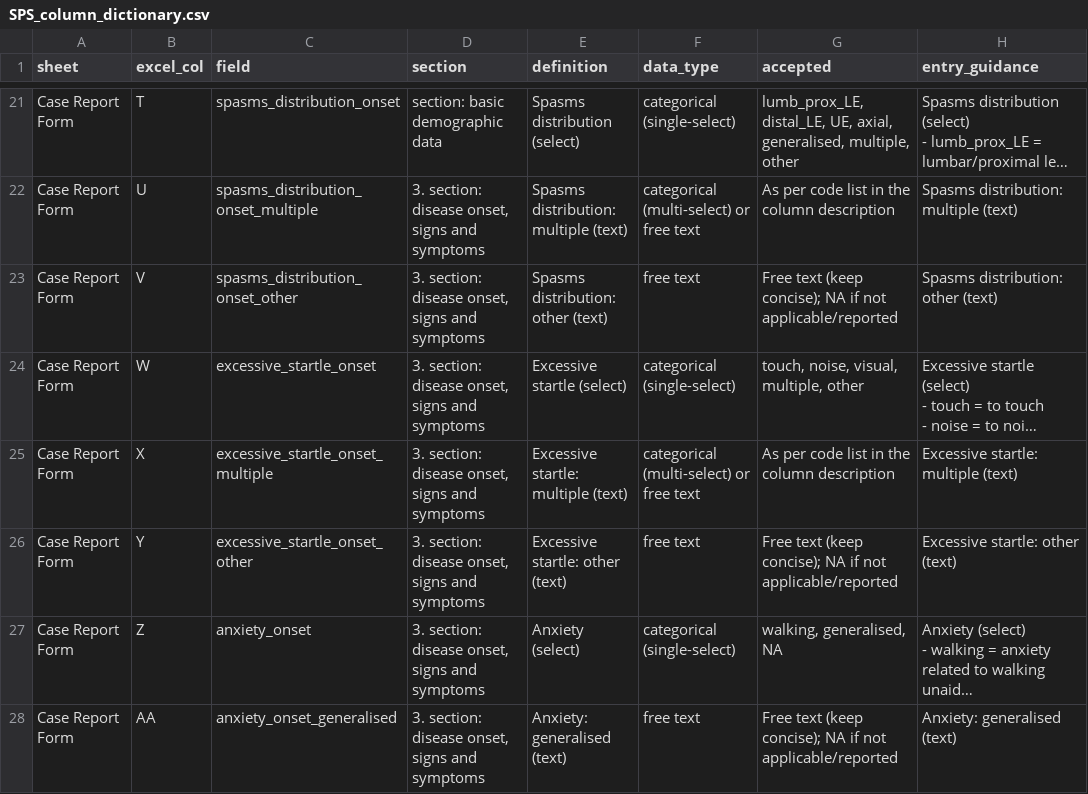
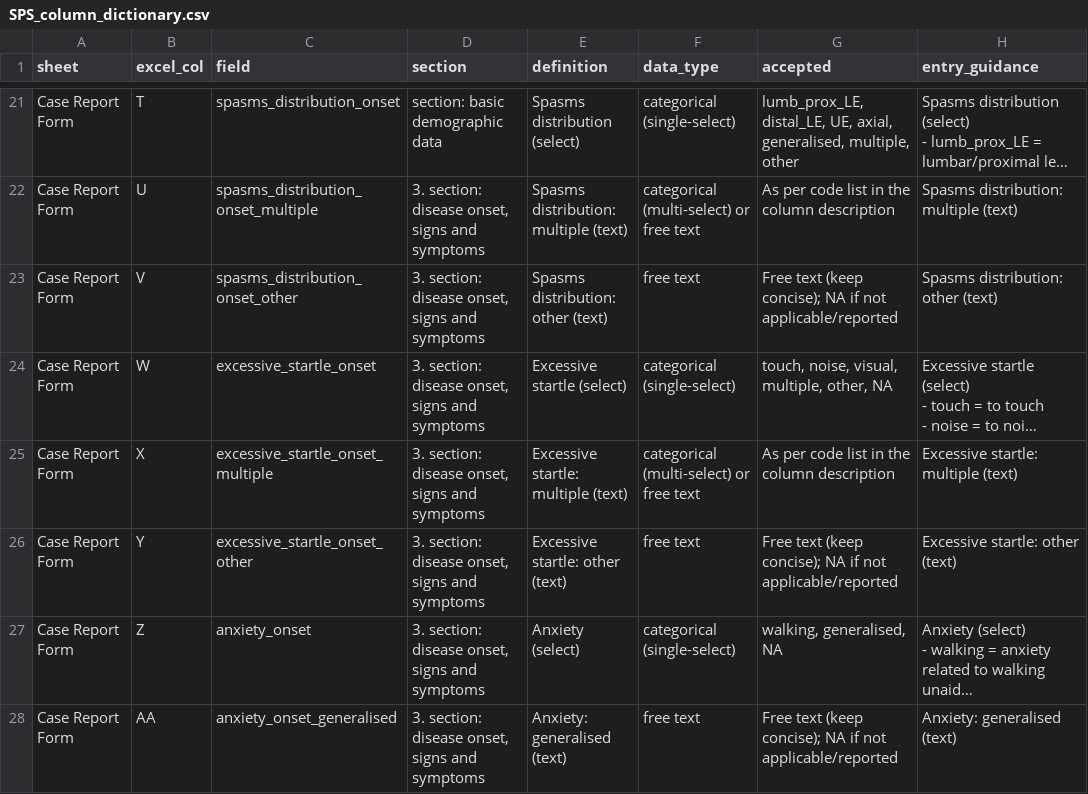
Before and after one commit to ManfrediC/sps-review, a CSV file: config/dictionaries/SPS_column_dictionary.csv, drawn as a sheet; only a part is shown, gaps mark what is left out; long unchanged cells end in …; the diff covers the shown part only; the diff names each change by its address in the sheet, - before the commit and + after, or states it on an @@ line.

```diff
--- a/config/dictionaries/SPS_column_dictionary.csv
+++ b/config/dictionaries/SPS_column_dictionary.csv
-G24 (accepted): touch, noise, visual, multiple, other
+G24 (accepted): touch, noise, visual, multiple, other, NA
```
Also changed, not shown: 42 edited cells elsewhere in this file, 5 other files.
